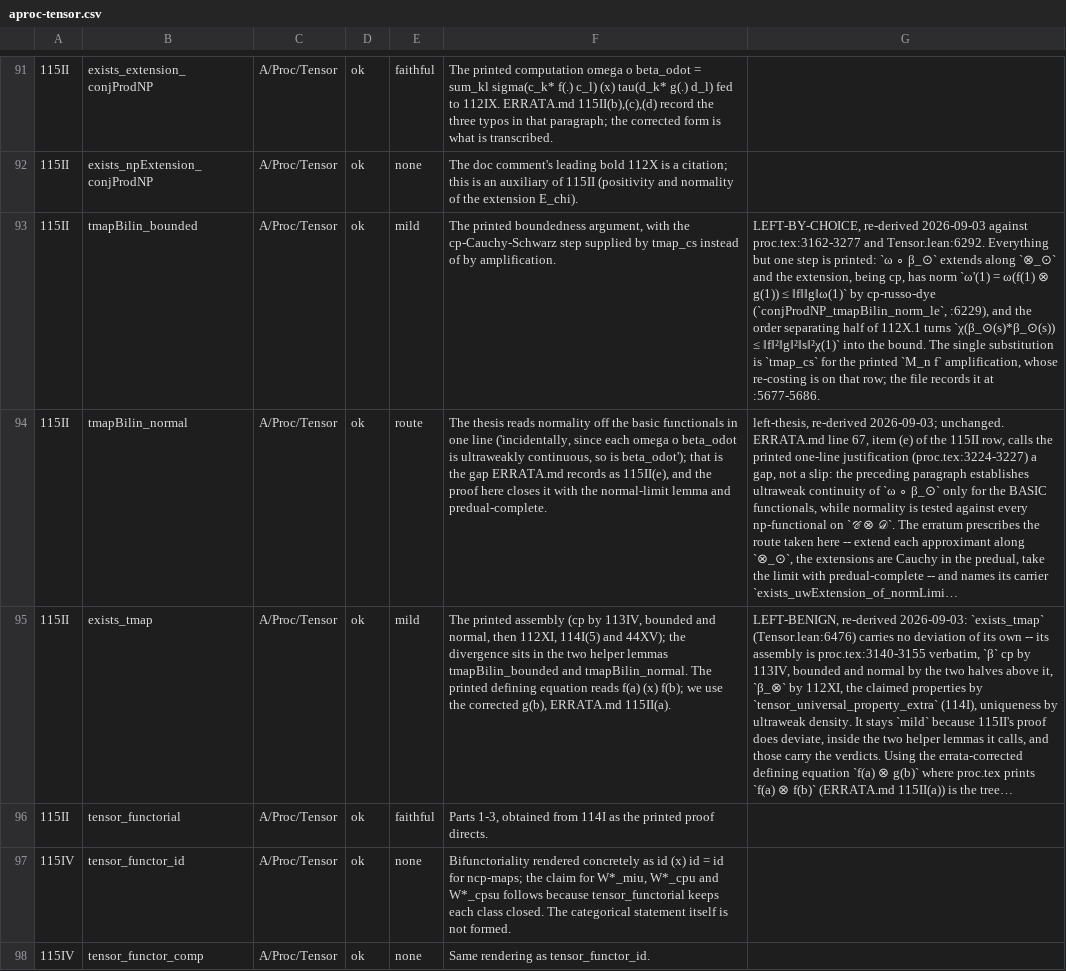
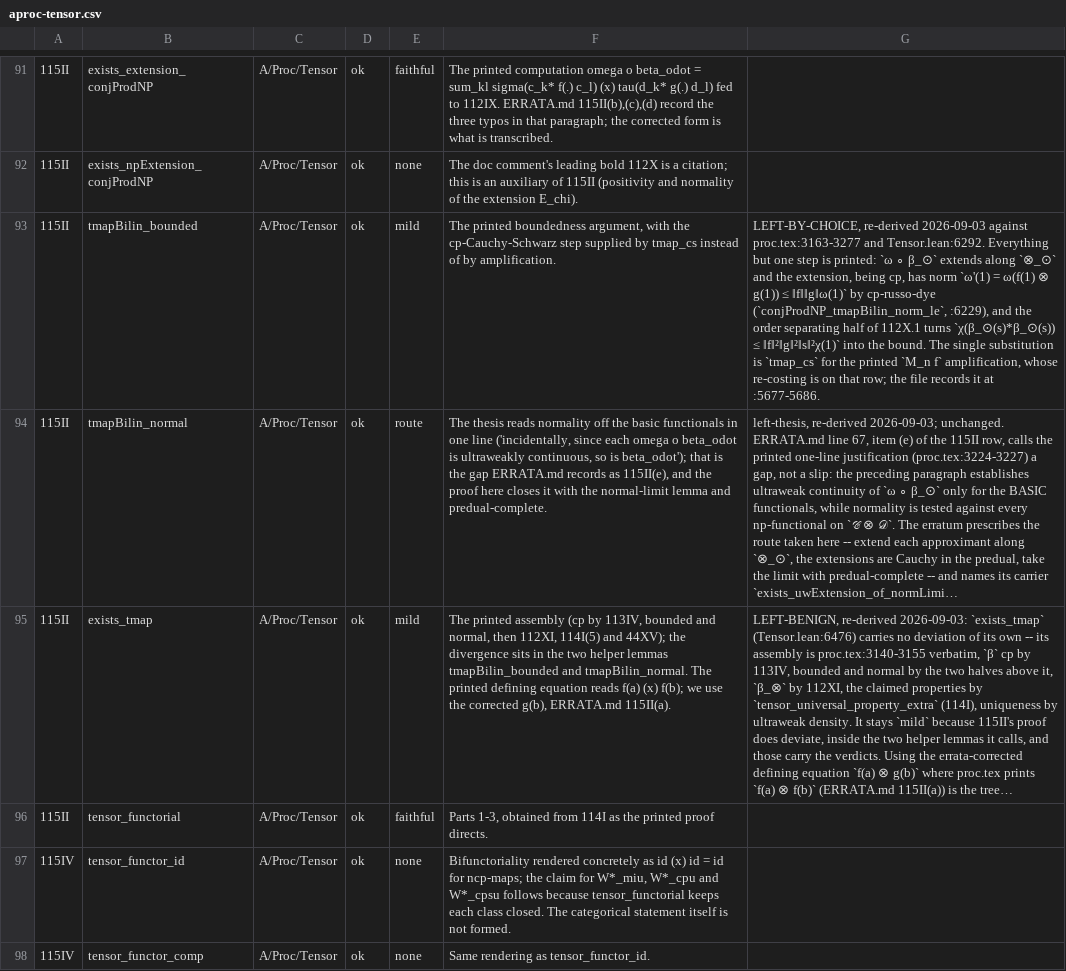
Before and after one commit to westerbaan/theses, a CSV file: lean/docs/audit/aproc-tensor.csv, drawn as a sheet; only a part is shown, gaps mark what is left out; long unchanged cells end in …; the diff names each change by its address in the sheet, - before the commit and + after, or states it on an @@ line.

```diff
--- a/lean/docs/audit/aproc-tensor.csv
+++ b/lean/docs/audit/aproc-tensor.csv
-G93: …2026-09-03 against proc.tex:3162-3277 and Tensor.lean:6292.…
+G93: …2026-09-03 against proc.tex:3163-3277 and Tensor.lean:6292.…
```
Also changed, not shown: lean/docs/audit/acstar-positive.csv, lean/docs/audit/avn-basic.csv, 11 other files.
